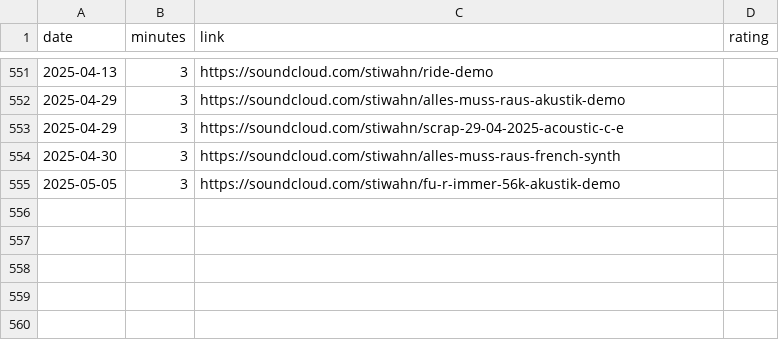
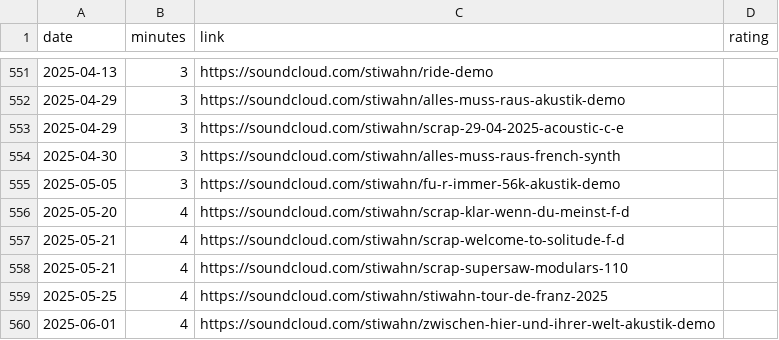
Before and after one commit to bummbummgarage/bummbummgarage.github.io, a CSV file: _data/sessions.csv, drawn as a sheet; only a part is shown, gaps mark what is left out.

Commit message:
Update sessions.csv

```diff
--- a/_data/sessions.csv
+++ b/_data/sessions.csv
@@ -555 +555,6 @@ date,minutes,link,rating
 2025-05-05, 3, https://soundcloud.com/stiwahn/fu-r-immer-56k-akustik-demo
+2025-05-20, 4, https://soundcloud.com/stiwahn/scrap-klar-wenn-du-meinst-f-d
+2025-05-21, 4, https://soundcloud.com/stiwahn/scrap-welcome-to-solitude-f-d
+2025-05-21, 4, https://soundcloud.com/stiwahn/scrap-supersaw-modulars-110
+2025-05-25, 4, https://soundcloud.com/stiwahn/stiwahn-tour-de-franz-2025
+2025-06-01, 4, https://soundcloud.com/stiwahn/zwischen-hier-und-ihrer-welt-akustik-demo
```
